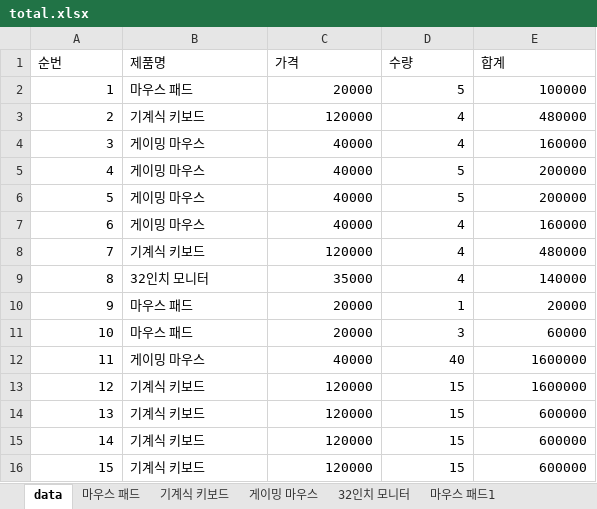
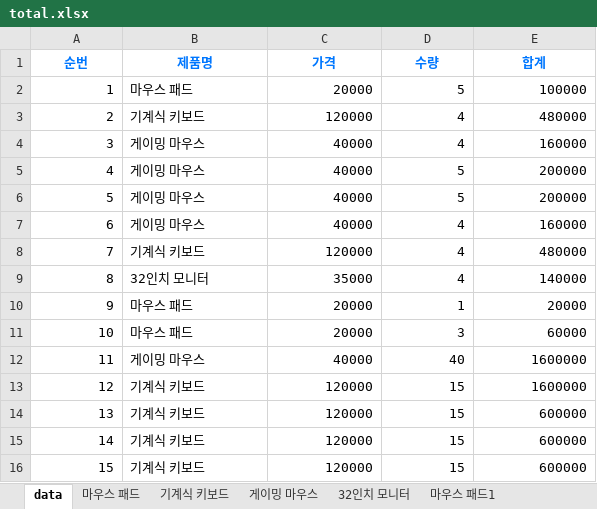
Before and after one commit to skillet4630/test1, an Excel workbook: Python/스타트코딩/업무자동화/03.엑셀자동화/total.xlsx, sheet data, drawn as a sheet; values as stored, in another font and other column widths than the file's, no borders; the diff names each change by its address in the sheet, - before the commit and + after, or states it on an @@ line.

```diff
--- a/Python/스타트코딩/업무자동화/03.엑셀자동화/total.xlsx (sheet data)
+++ b/Python/스타트코딩/업무자동화/03.엑셀자동화/total.xlsx (sheet data)
@@ A1:E1 bold: off → on, text colour: black → #0077FF, alignment: left → center @@
```
Also changed, not shown: 1 other file.
